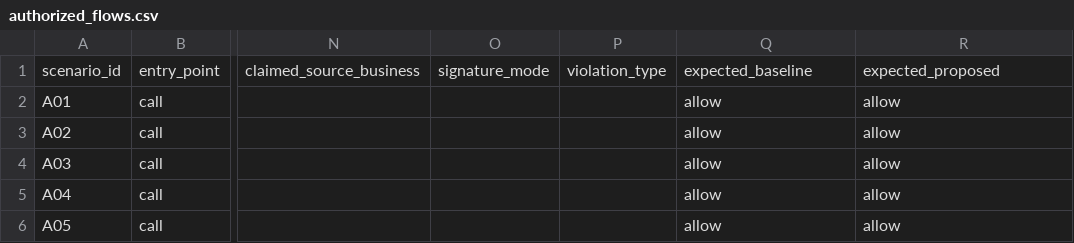
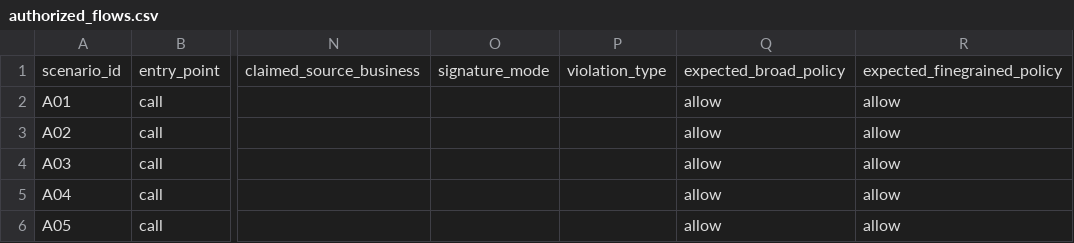
Before and after one commit to ZINH00/financial_n2sf, a CSV file: scenarios/authorized_flows.csv, drawn as a sheet; only a part is shown, gaps mark what is left out; the diff names each change by its address in the sheet, - before the commit and + after, or states it on an @@ line.

```diff
--- a/scenarios/authorized_flows.csv
+++ b/scenarios/authorized_flows.csv
-Q1: expected_baseline
+Q1: expected_broad_policy
-R1: expected_proposed
+R1: expected_finegrained_policy
```
Also changed, not shown: results/blast_radius.csv, results/exact_count_summary.csv, 31 other files.
